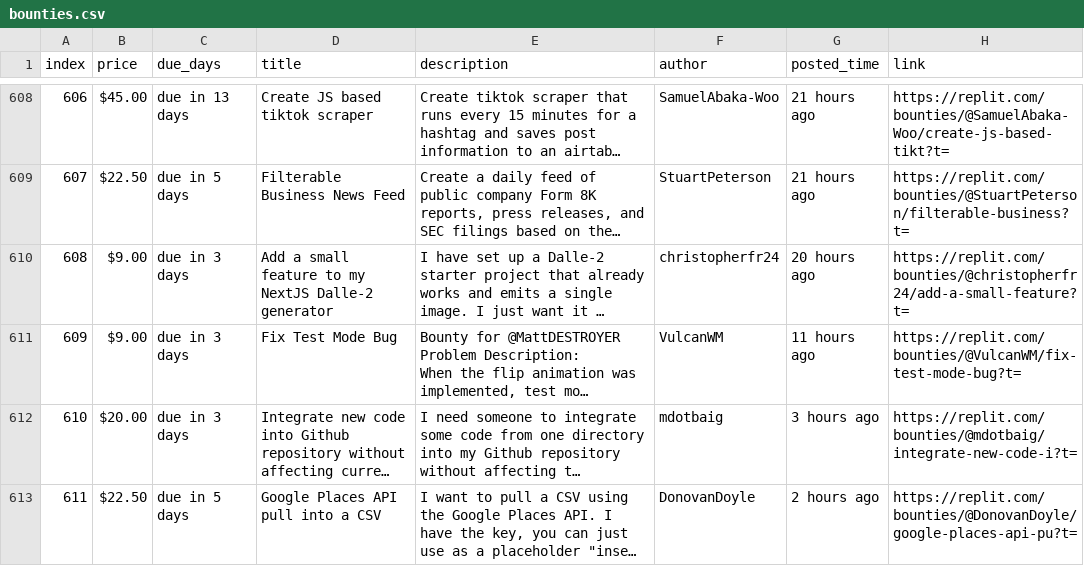
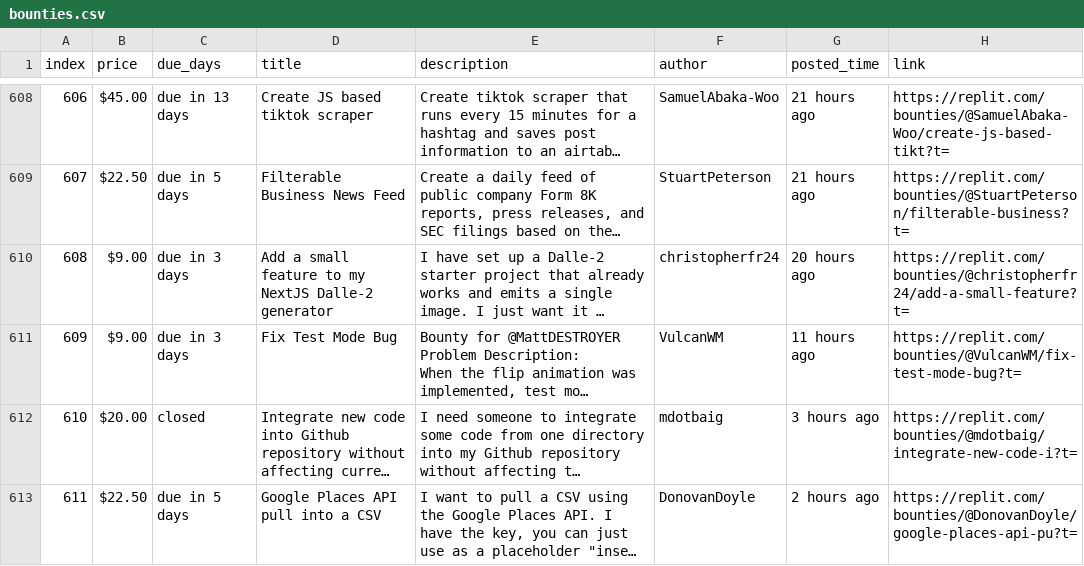
Before and after one commit to YazidKurdi/Replit-bounty-scraper, a CSV file: bounties.csv, drawn as a sheet; only a part is shown, gaps mark what is left out; long unchanged cells end in …; the diff names each change by its address in the sheet, - before the commit and + after, or states it on an @@ line.

```diff
--- a/bounties.csv
+++ b/bounties.csv
-C612 (due_days): due in 3 days
+C612 (due_days): closed
```
Also changed, not shown: 1 other file.
